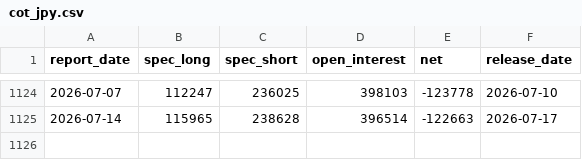
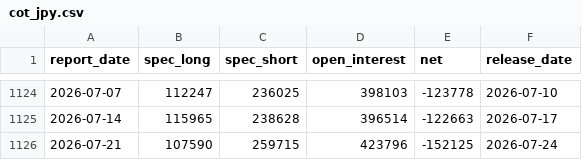
Before and after one commit to applejoker01-afk/fx-signal-monitor, a CSV file: data/cot_jpy.csv, drawn as a sheet; only a part is shown, gaps mark what is left out; the diff names each change by its address in the sheet, - before the commit and + after, or states it on an @@ line.

```diff
--- a/data/cot_jpy.csv
+++ b/data/cot_jpy.csv
+row 1126: 2026-07-21 | 107590 | 259715 | 423796 | -152125 | 2026-07-24
```
Also changed, not shown: data/usdjpy_daily.csv, 2 other files.
